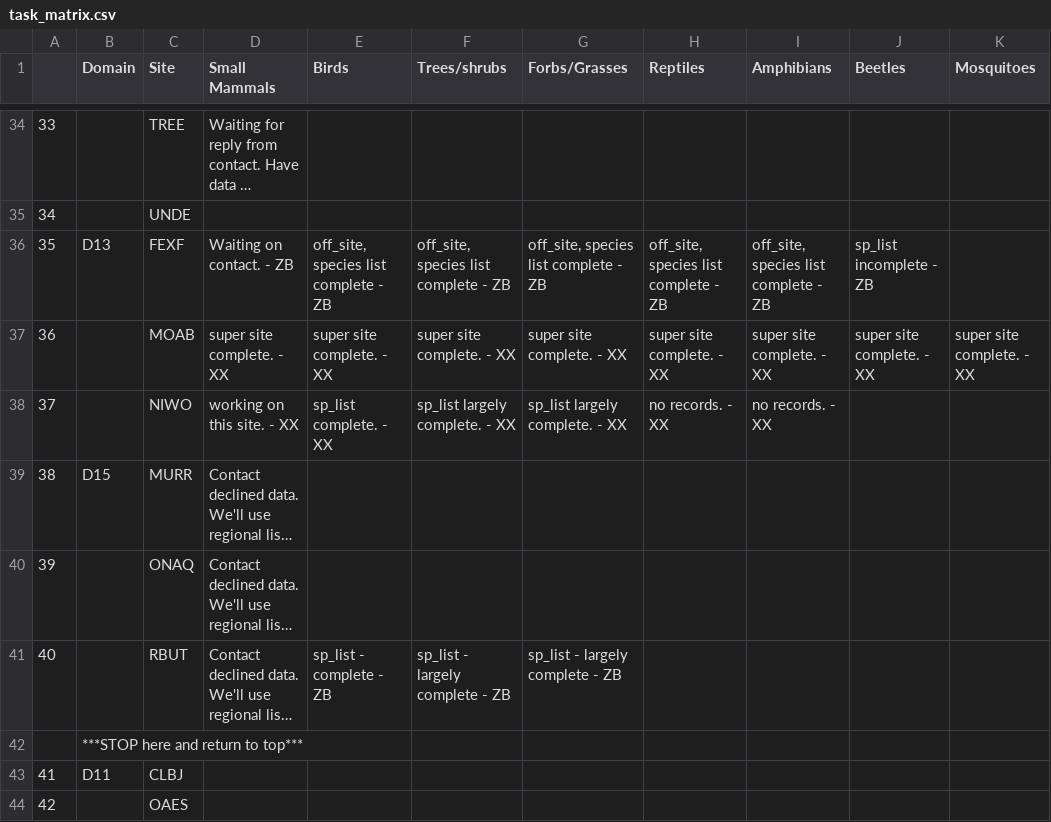
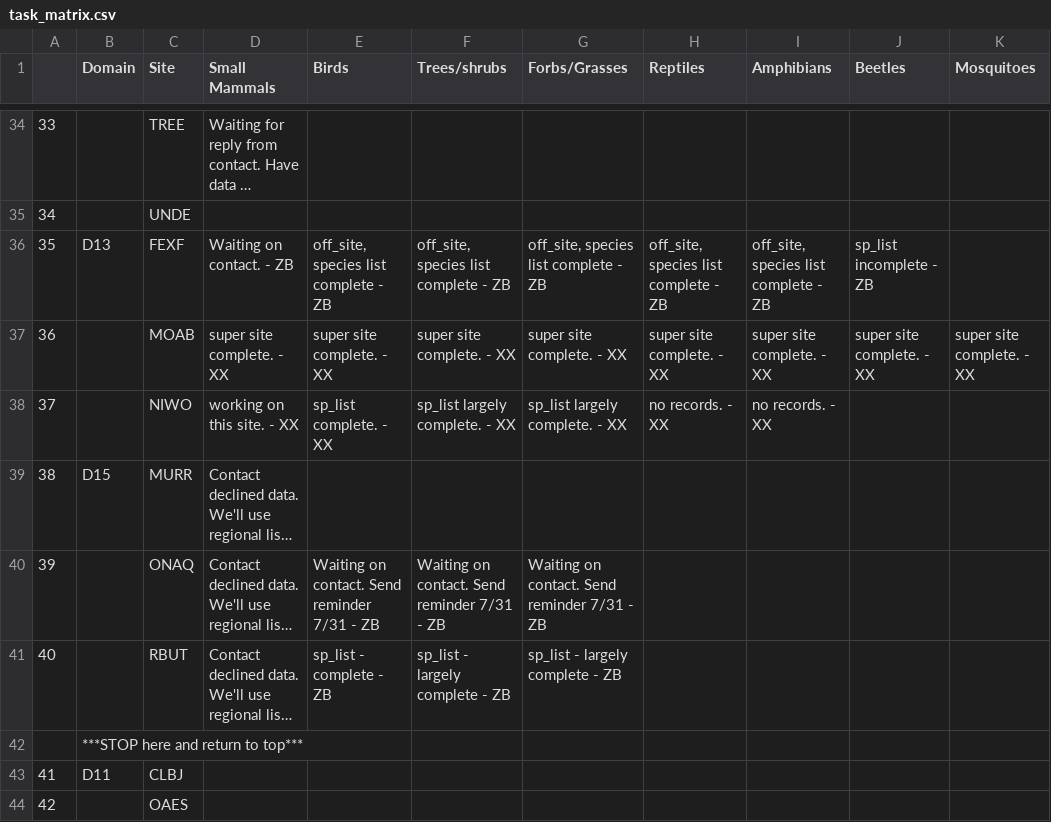
Before and after one commit to fluby/neonetods, a CSV file: data/task_matrix.csv, drawn as a sheet; only a part is shown, gaps mark what is left out; long unchanged cells end in …; the diff names each change by its address in the sheet, - before the commit and + after, or states it on an @@ line.

Commit message:
task matrix ONAQ

```diff
--- a/data/task_matrix.csv
+++ b/data/task_matrix.csv
-E40 (Birds): (empty)
+E40 (Birds): Waiting on contact. Send reminder 7/31 - ZB
-F40 (Trees/shrubs): (empty)
+F40 (Trees/shrubs): Waiting on contact. Send reminder 7/31 - ZB
-G40 (Forbs/Grasses): (empty)
+G40 (Forbs/Grasses): Waiting on contact. Send reminder 7/31 - ZB
```
Also changed, not shown: 1 other file.
